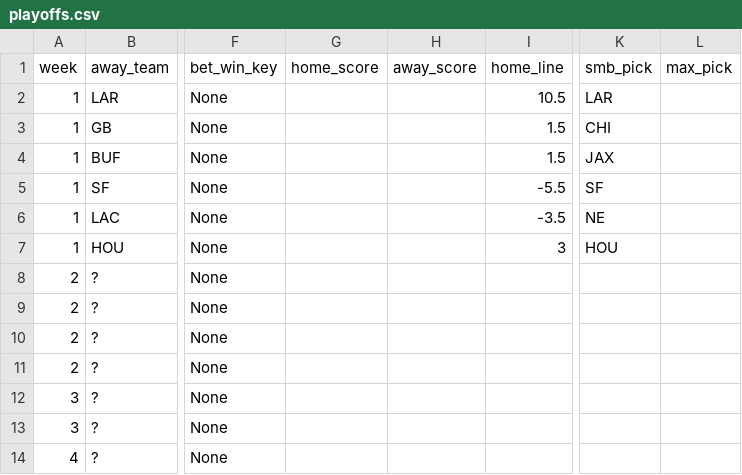
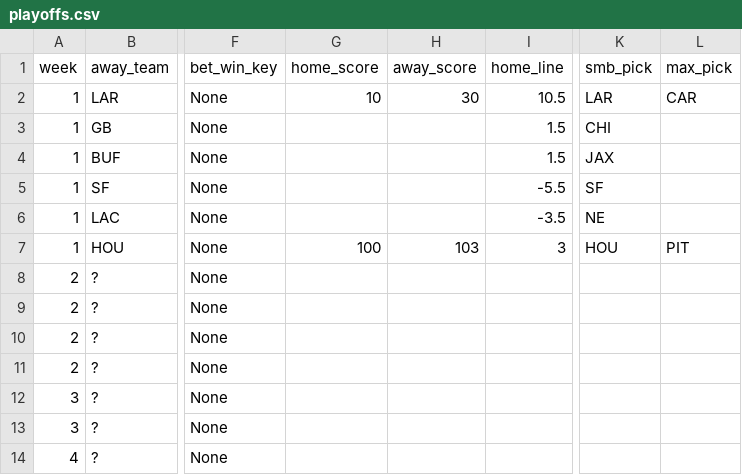
Before and after one commit to bileschi/pierogi_pickem, a CSV file: 2025_2026/playoffs.csv, drawn as a sheet; only a part is shown, gaps mark what is left out; the diff names each change by its address in the sheet, - before the commit and + after, or states it on an @@ line.

Commit message:
fix styling.  Update logic for normal weeks so points depend on game score, not betwinkey

```diff
--- a/2025_2026/playoffs.csv
+++ b/2025_2026/playoffs.csv
-G2 (home_score): (empty)
+G2 (home_score): 10
-H2 (away_score): (empty)
+H2 (away_score): 30
-L2 (max_pick): (empty)
+L2 (max_pick): CAR
-G7 (home_score): (empty)
+G7 (home_score): 100
-H7 (away_score): (empty)
+H7 (away_score): 103
-L7 (max_pick): (empty)
+L7 (max_pick): PIT
```
Also changed, not shown: 1 other file.
